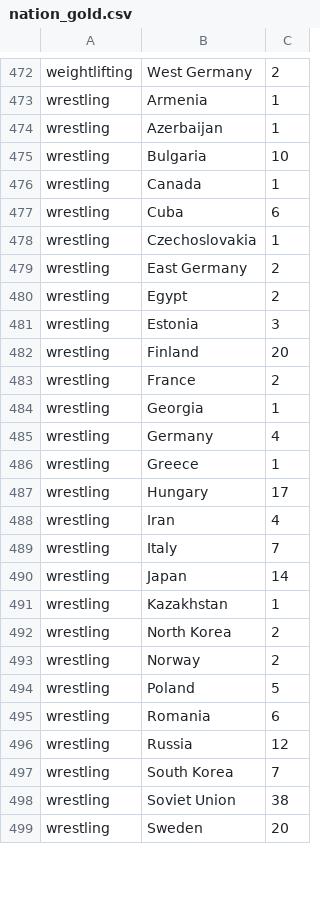
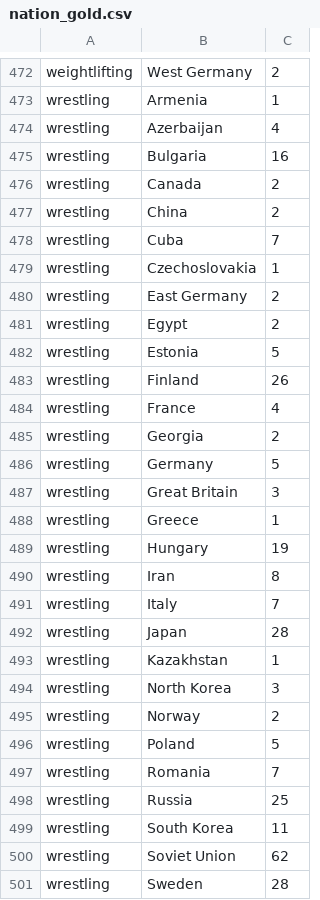
Before and after one commit to hcchien/olympic, a CSV file: nation_gold.csv, drawn as a sheet; only a part is shown, gaps mark what is left out; the diff covers the shown part only.

```diff
--- a/nation_gold.csv
+++ b/nation_gold.csv
@@ -473,6 +473,7 @@ weightlifting, West Germany, 2
 wrestling, Armenia, 1
-wrestling, Azerbaijan, 1
-wrestling, Bulgaria, 10
-wrestling, Canada, 1
-wrestling, Cuba, 6
+wrestling, Azerbaijan, 4
+wrestling, Bulgaria, 16
+wrestling, Canada, 2
+wrestling, China, 2
+wrestling, Cuba, 7
 wrestling, Czechoslovakia, 1
@@ -480,20 +481,21 @@ wrestling, East Germany, 2
 wrestling, Egypt, 2
-wrestling, Estonia, 3
-wrestling, Finland, 20
-wrestling, France, 2
-wrestling, Georgia, 1
-wrestling, Germany, 4
+wrestling, Estonia, 5
+wrestling, Finland, 26
+wrestling, France, 4
+wrestling, Georgia, 2
+wrestling, Germany, 5
+wrestling, Great Britain, 3
 wrestling, Greece, 1
-wrestling, Hungary, 17
-wrestling, Iran, 4
+wrestling, Hungary, 19
+wrestling, Iran, 8
 wrestling, Italy, 7
-wrestling, Japan, 14
+wrestling, Japan, 28
 wrestling, Kazakhstan, 1
-wrestling, North Korea, 2
+wrestling, North Korea, 3
 wrestling, Norway, 2
 wrestling, Poland, 5
-wrestling, Romania, 6
-wrestling, Russia, 12
-wrestling, South Korea, 7
-wrestling, Soviet Union, 38
-wrestling, Sweden, 20
+wrestling, Romania, 7
+wrestling, Russia, 25
+wrestling, South Korea, 11
+wrestling, Soviet Union, 62
+wrestling, Sweden, 28
```
Also changed, not shown: 1 added row and 6 edited cells elsewhere in this file, continent_gold.csv, continent_grade.csv, 5 other files.
